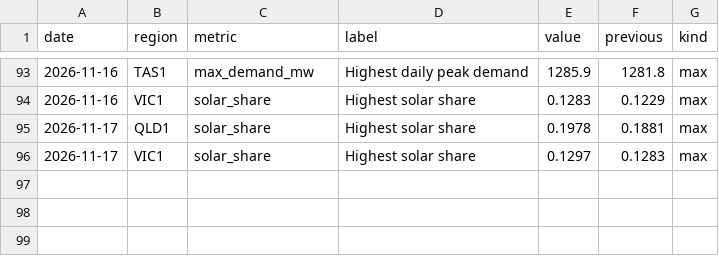
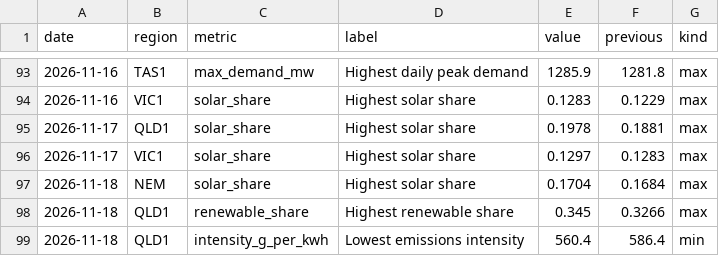
Before and after one commit to Guinerve/nem-pulse, a CSV file: data/records.csv, drawn as a sheet; only a part is shown, gaps mark what is left out.

```diff
--- a/data/records.csv
+++ b/data/records.csv
@@ -96 +96,4 @@ date,region,metric,label,value,previous,kind
 2026-11-17,VIC1,solar_share,Highest solar share,0.1297,0.1283,max
+2026-11-18,NEM,solar_share,Highest solar share,0.1704,0.1684,max
+2026-11-18,QLD1,renewable_share,Highest renewable share,0.345,0.3266,max
+2026-11-18,QLD1,intensity_g_per_kwh,Lowest emissions intensity,560.4,586.4,min
```
Also changed, not shown: data/latest.csv, 5 other files.
